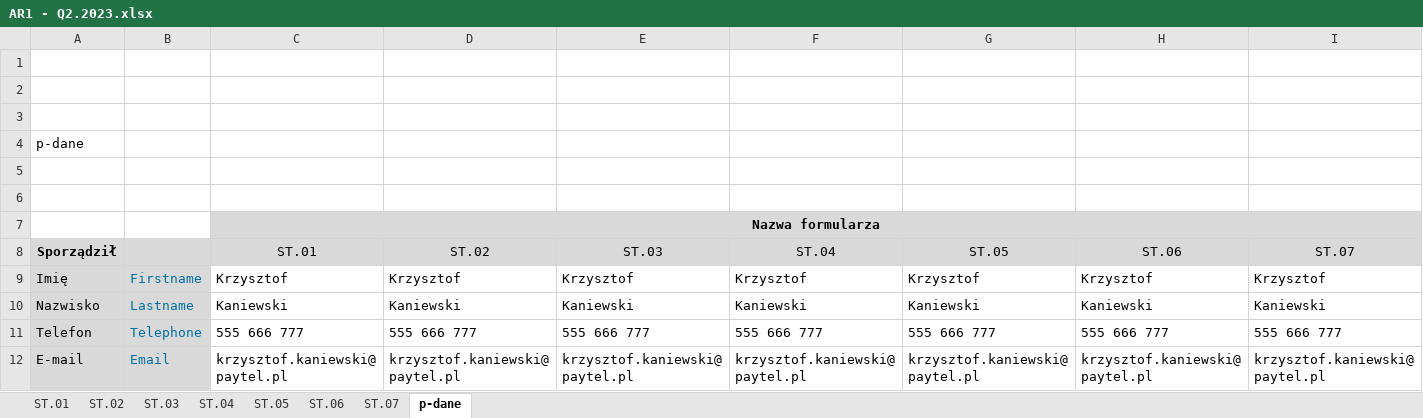
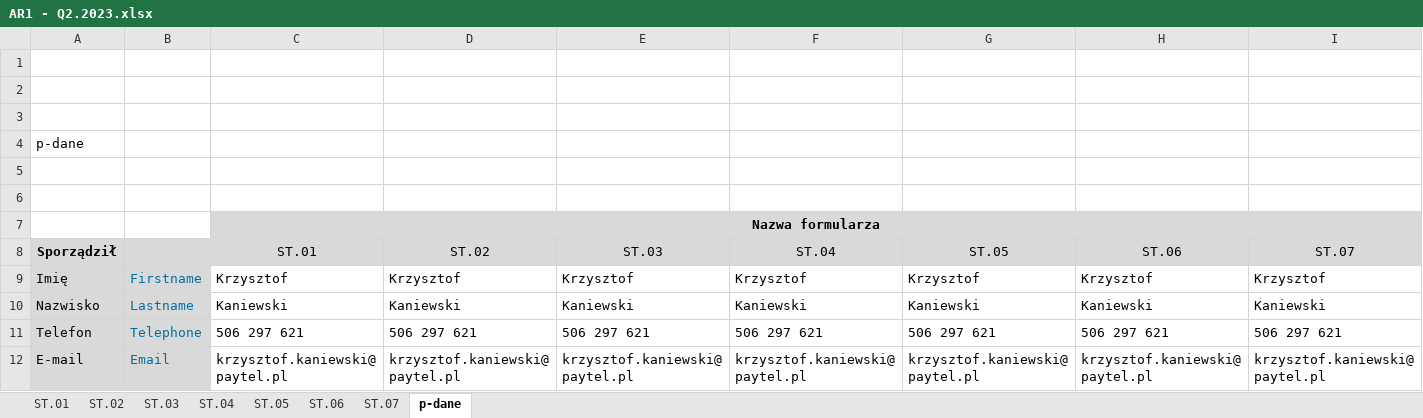
Before and after one commit to kanies89/nbp_automate, an Excel workbook: Example/Filled/AR1 - Q2.2023.xlsx, sheet p-dane, drawn as a sheet; values as stored, in another font and other column widths than the file's, no borders; removed rows and columns are numbered as before the commit, all else as after; the diff names each change by its address in the sheet, - before the commit and + after, or states it on an @@ line.

```diff
--- a/Example/Filled/AR1 - Q2.2023.xlsx (sheet p-dane)
+++ b/Example/Filled/AR1 - Q2.2023.xlsx (sheet p-dane)
-row 11: Telefon | Telephone | 555 666 777 | 555 666 777 | 555 666 777 | 555 666 777 | 555 666 777 | 555 666 777 | 555 666 777
+row 11: Telefon | Telephone | 506 297 621 | 506 297 621 | 506 297 621 | 506 297 621 | 506 297 621 | 506 297 621 | 506 297 621
```
Also changed, not shown: sheet ST.01, 26 other files.
